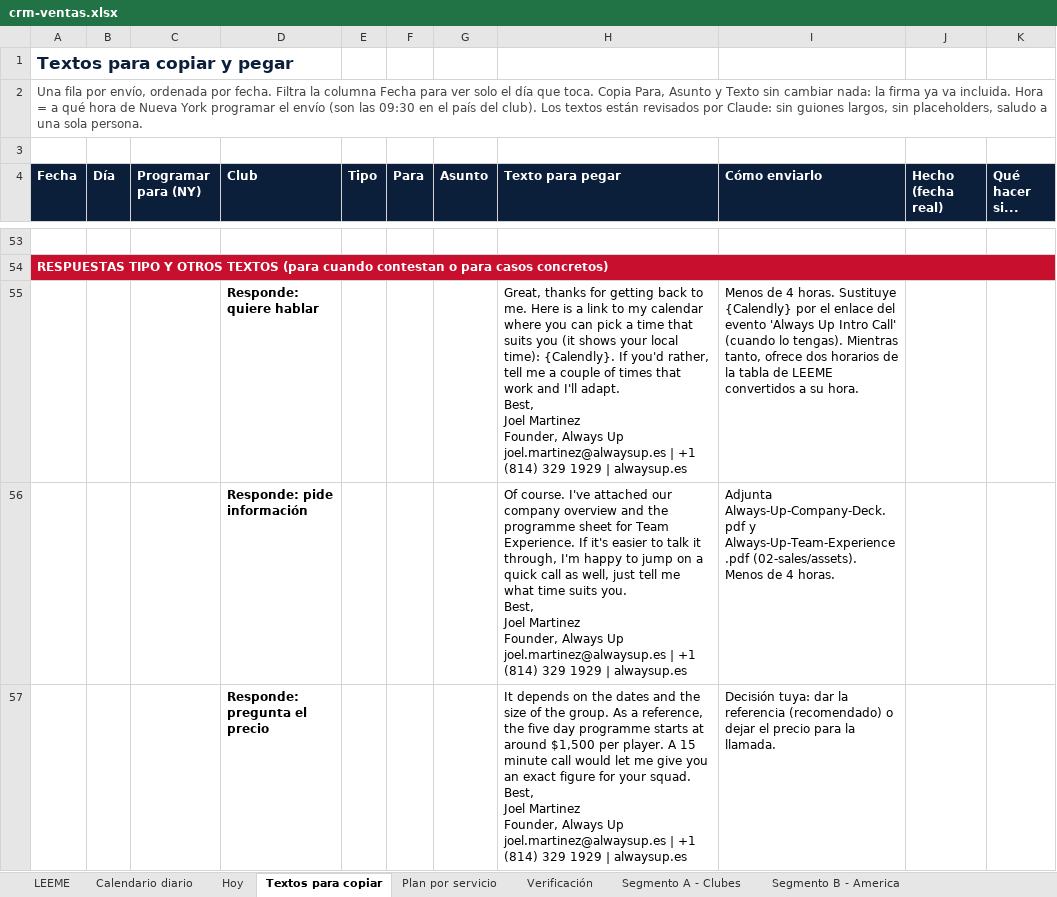
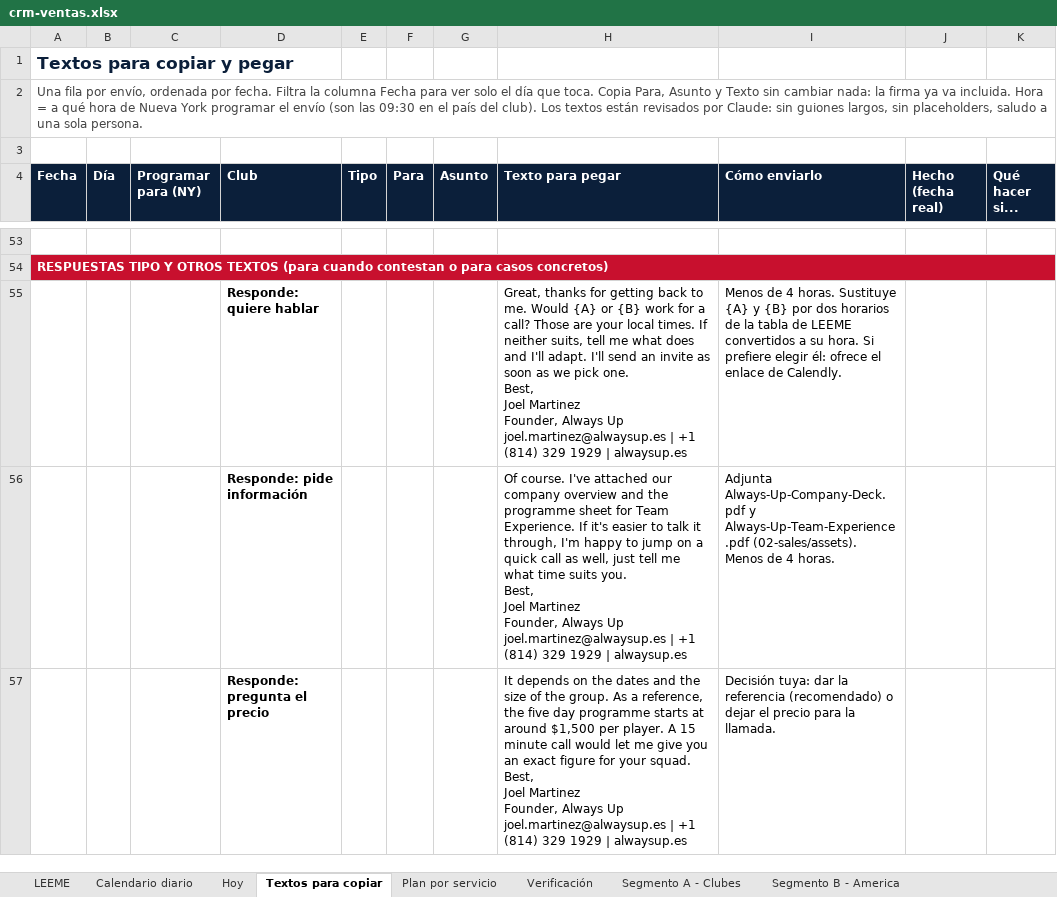
Before and after one commit to Joelmv10/always-up-os, an Excel workbook: 01-clients/crm-ventas.xlsx, sheet Textos para copiar, drawn as a sheet; only a part is shown, gaps mark what is left out; values as stored, in another font and other column widths than the file's, no borders; ↵ is a line break in a cell; the diff names each change by its address in the sheet, - before the commit and + after, or states it on an @@ line.

```diff
--- a/01-clients/crm-ventas.xlsx (sheet Textos para copiar)
+++ b/01-clients/crm-ventas.xlsx (sheet Textos para copiar)
-H55 (Texto para pegar): …to me. Here is a link to my calendar where you can pick a time that suits you (it shows your local time): {Calendly}. If you'd rather, tell me a couple of times that work and I'll adapt. ↵ Best, ↵ Joel…
+H55 (Texto para pegar): …to me. Would {A} or {B} work for a call? Those are your local times. If neither suits, tell me what does and I'll adapt. I'll send an invite as soon as we pick one. ↵ Best, ↵ Joel…
-I55 (Cómo enviarlo): …horas. Sustituye {Calendly} por el enlace del evento 'Always Up Intro Call' (cuando lo tengas). Mientras tanto, ofrece dos horarios de la tabla de LEEME convertidos a su hora.
+I55 (Cómo enviarlo): …horas. Sustituye {A} y {B} por dos horarios de la tabla de LEEME convertidos a su hora. Si prefiere elegir él: ofrece el enlace de Calendly.
```
Also changed, not shown: sheet Calendario diario, sheet LEEME, sheet Segmento A - Clubes, 1 other file.
